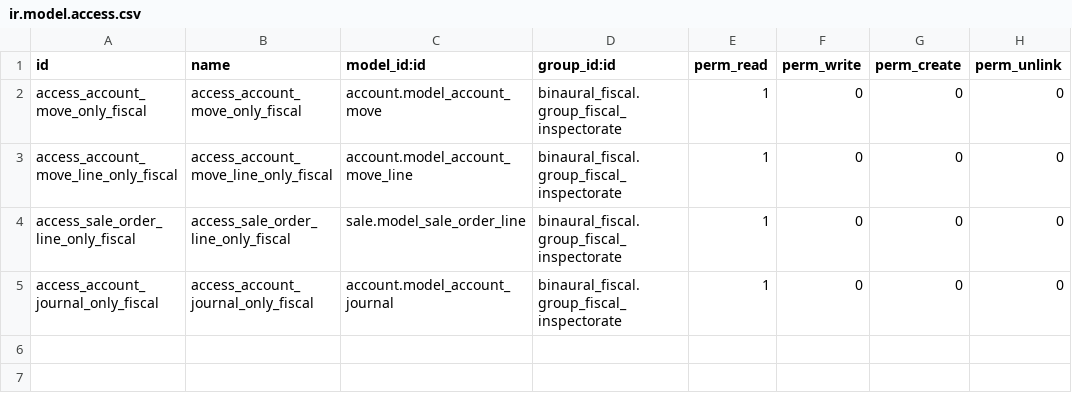
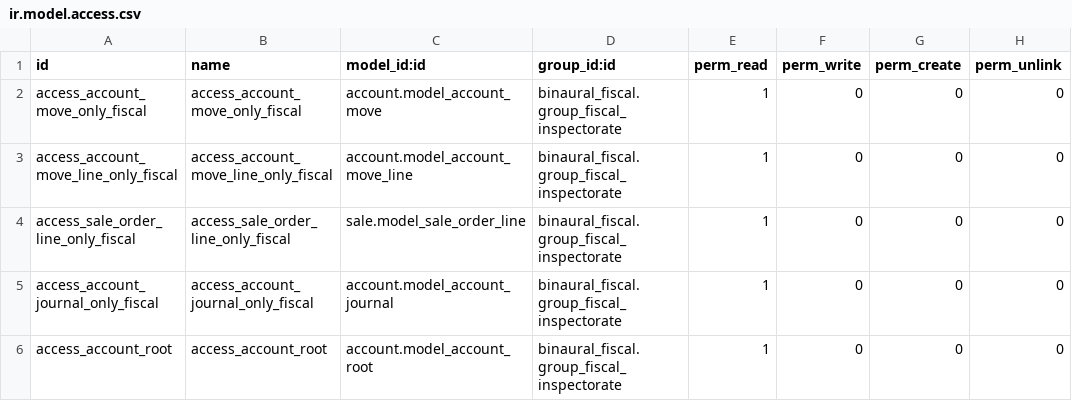
Before and after one commit to binaural-dev/odoo-venezuela, a CSV file: integra/binaural_fiscal/security/ir.model.access.csv, drawn as a sheet; the diff names each change by its address in the sheet, - before the commit and + after, or states it on an @@ line.

Commit message:
FEAT-#11320-Binaural_Fiscal
En el grupo de inspeccion fiscal se agrego la vista para visualizar los
apuntes contables y asientos solamente fiscales

Tarea: https://binaural.odoo.com/web#id=11320&menu_id=255&cids=2&action=341&model=project.task&view_type=form

```diff
--- a/integra/binaural_fiscal/security/ir.model.access.csv
+++ b/integra/binaural_fiscal/security/ir.model.access.csv
+row 6: access_account_root | access_account_root | account.model_account_root | binaural_fiscal.group_fiscal_inspectorate | 1 | 0 | 0 | 0
```
Also changed, not shown: 2 other files.
